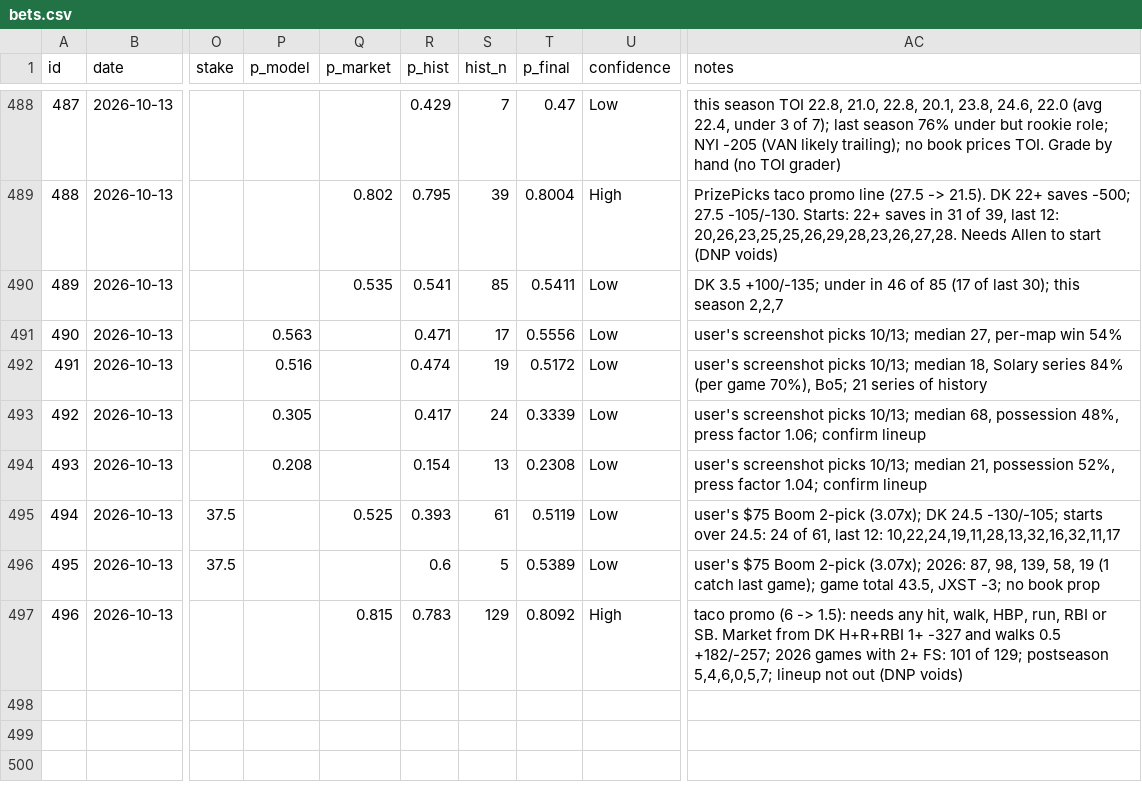
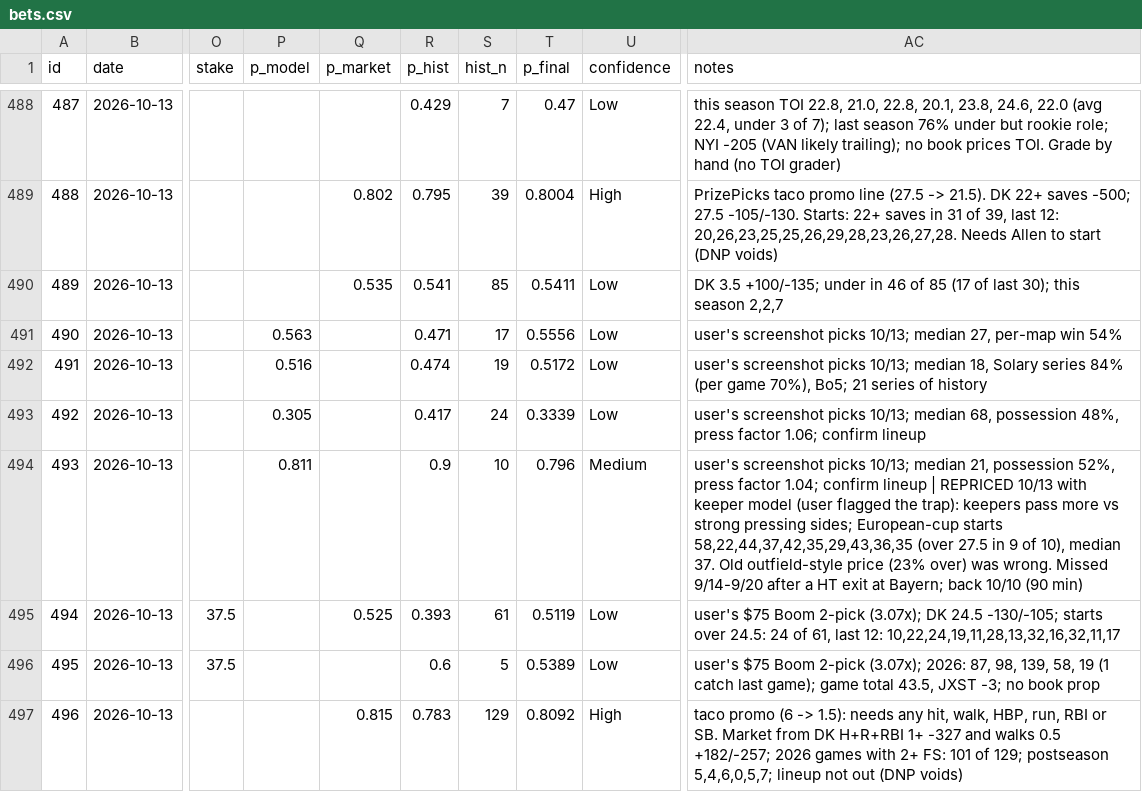
Before and after one commit to ericc112/test, a CSV file: betting/data/bets.csv, drawn as a sheet; only a part is shown, gaps mark what is left out; the diff names each change by its address in the sheet, - before the commit and + after, or states it on an @@ line.

```diff
--- a/betting/data/bets.csv
+++ b/betting/data/bets.csv
-P494 (p_model): 0.208
+P494 (p_model): 0.811
-R494 (p_hist): 0.154
+R494 (p_hist): 0.9
-S494 (hist_n): 13
+S494 (hist_n): 10
-T494 (p_final): 0.2308
+T494 (p_final): 0.796
-U494 (confidence): Low
+U494 (confidence): Medium
-AC494 (notes): …confirm lineup
+AC494 (notes): …confirm lineup | REPRICED 10/13 with keeper model (user flagged the trap): keepers pass more vs strong pressing sides; European-cup starts 58,22,44,37,42,35,29,43,36,35 (over 27.5 in 9 of 10), median 37. Old outfield-style price (23% over) was wrong. Missed 9/14-9/20 after a HT exit at Bayern; back 10/10 (90 min)
```
Also changed, not shown: 4 other files.
